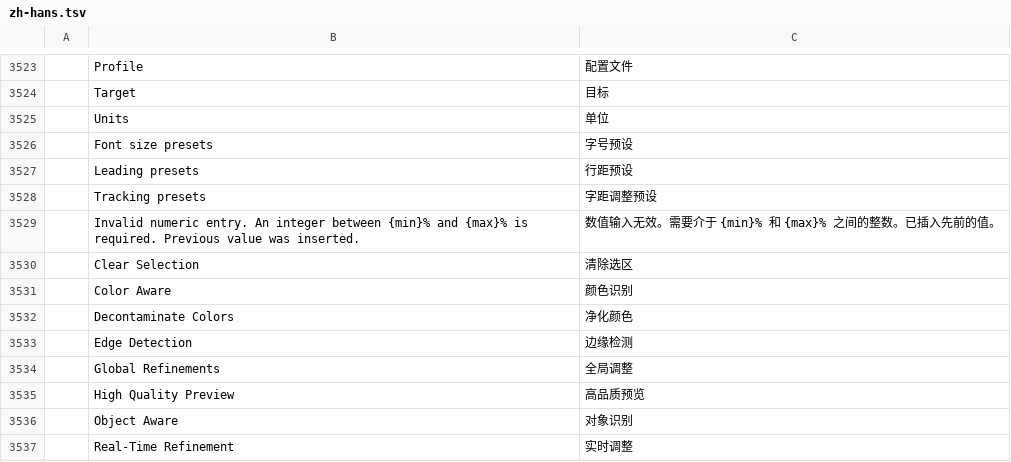
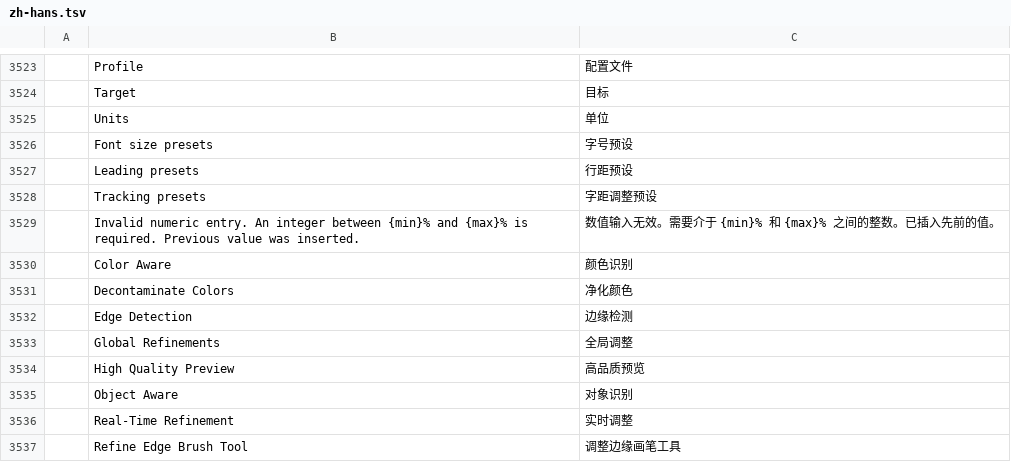
Before and after one commit to iannitram/photocraft, a TSV file: crates/ui-egui/src/i18n/zh-hans.tsv, drawn as a sheet; only a part is shown, gaps mark what is left out; the shorter side is filled out with more unchanged rows; the diff names each change by its address in the sheet, - before the commit and + after, or states it on an @@ line.

```diff
--- a/crates/ui-egui/src/i18n/zh-hans.tsv
+++ b/crates/ui-egui/src/i18n/zh-hans.tsv
-row 3530:  | Clear Selection | 清除选区
```
Also changed, not shown: 1 other file.
